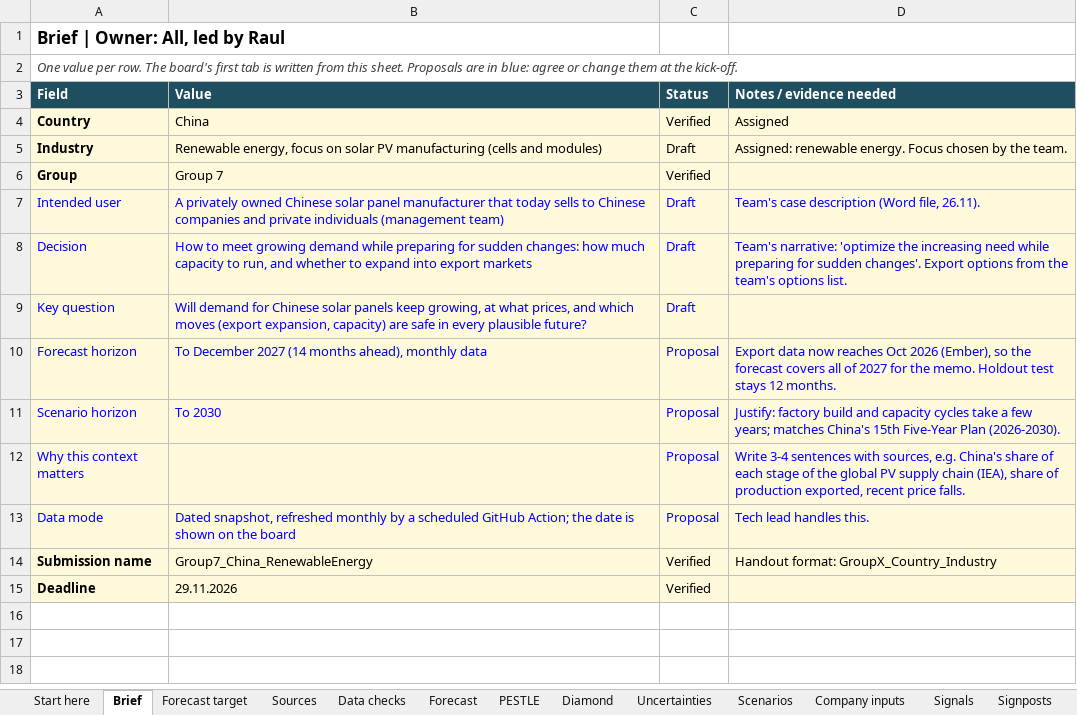
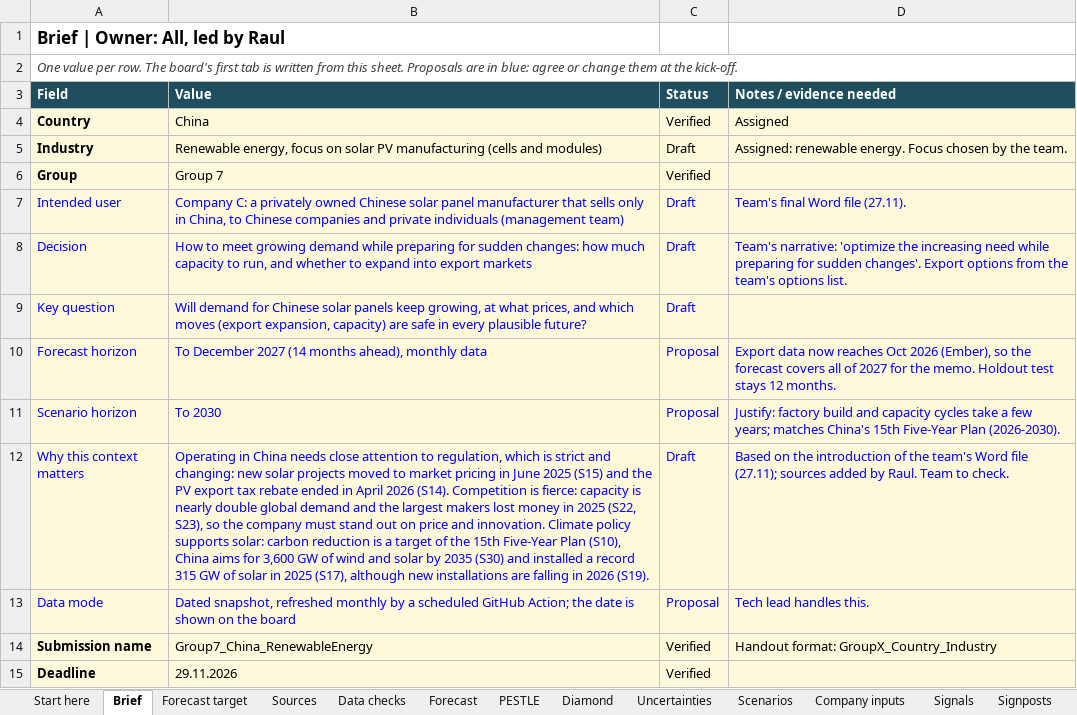
Before and after one commit to raulnjjoshi-hub/china-solar-bi, an Excel workbook: content/team.xlsx, sheet Brief, drawn as a sheet; values as stored, in another font and other column widths than the file's, no borders; the diff names each change by its address in the sheet, - before the commit and + after, or states it on an @@ line.

```diff
--- a/content/team.xlsx (sheet Brief)
+++ b/content/team.xlsx (sheet Brief)
-B7 (Value): A privately owned Chinese solar panel manufacturer that today sells to Chinese…
+B7 (Value): Company C: a privately owned Chinese solar panel manufacturer that sells only in China, to Chinese…
-D7 (Notes / evidence needed): Team's case description (Word file, 26.11).
+D7 (Notes / evidence needed): Team's final Word file (27.11).
-B12 (Value): (empty)
+B12 (Value): Operating in China needs close attention to regulation, which is strict and changing: new solar projects moved to market pricing in June 2025 (S15) and the PV export tax rebate ended in April 2026 (S14). Competition is fierce: capacity is nearly double global demand and the largest makers lost money in 2025 (S22, S23), so the company must stand out on price and innovation. Climate policy supports solar: carbon reduction is a target of the 15th Five-Year Plan (S10), China aims for 3,600 GW of wind and solar by 2035 (S30) and installed a record 315 GW of solar in 2025 (S17), although new installations are falling in 2026 (S19).
-C12 (Status): Proposal
+C12 (Status): Draft
-D12 (Notes / evidence needed): Write 3-4 sentences with sources, e.g. China's share of each stage of the global PV supply chain (IEA), share of production exported, recent price falls.
+D12 (Notes / evidence needed): Based on the introduction of the team's Word file (27.11); sources added by Raul. Team to check.
```
Also changed, not shown: sheet Sources, sheet PESTLE, sheet Diamond, sheet Company inputs, sheet Scenarios, 5 other files.
